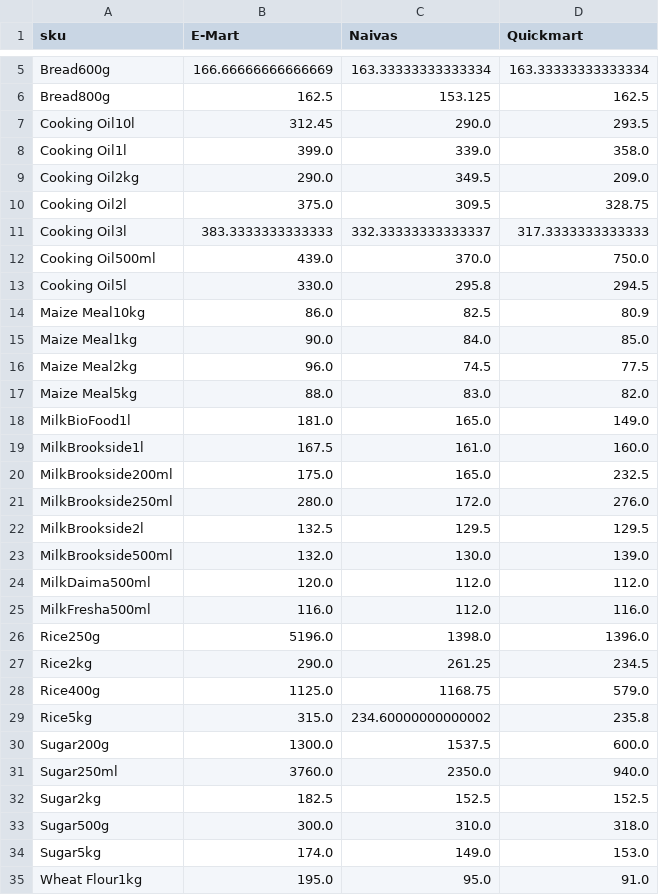
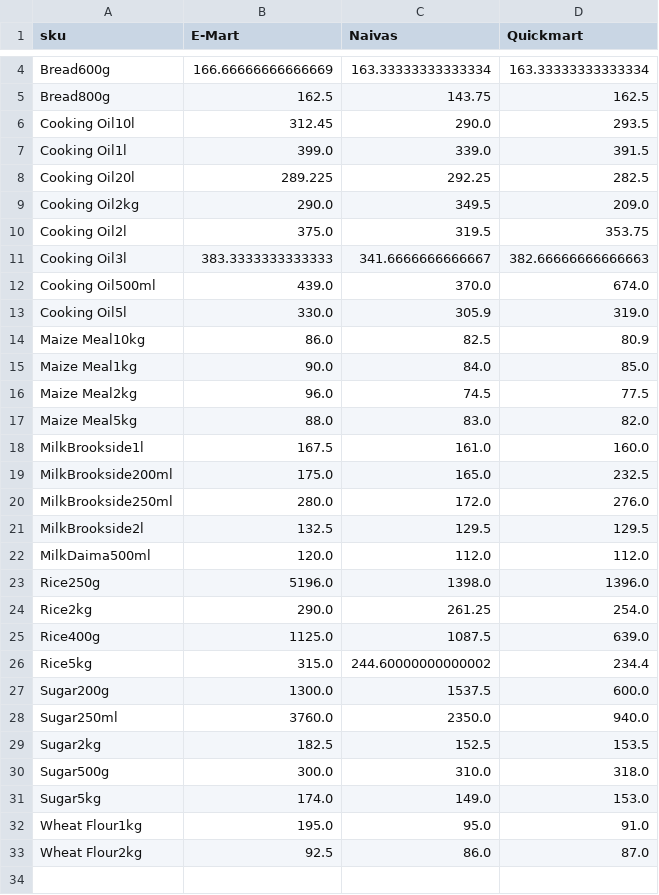
Before and after one commit to odawadavid/Webscraping, a CSV file: data/analytics/price_per_unit_pivot.csv, drawn as a sheet; only a part is shown, gaps mark what is left out; the shorter side is filled out with more unchanged rows; removed rows and columns are numbered as before the commit, all else as after; the diff covers the shown part only; the diff names each change by its address in the sheet, - before the commit and + after, or states it on an @@ line.

```diff
--- a/data/analytics/price_per_unit_pivot.csv
+++ b/data/analytics/price_per_unit_pivot.csv
-C5 (Naivas): 153.125
+C5 (Naivas): 143.75
-D7 (Quickmart): 358.0
+D7 (Quickmart): 391.5
+row 8: Cooking Oil20l | 289.225 | 292.25 | 282.5
-C10 (Naivas): 309.5
+C10 (Naivas): 319.5
-D10 (Quickmart): 328.75
+D10 (Quickmart): 353.75
-C11 (Naivas): 332.33333333333337
+C11 (Naivas): 341.6666666666667
-D11 (Quickmart): 317.3333333333333
+D11 (Quickmart): 382.66666666666663
-D12 (Quickmart): 750.0
+D12 (Quickmart): 674.0
-C13 (Naivas): 295.8
+C13 (Naivas): 305.9
-D13 (Quickmart): 294.5
+D13 (Quickmart): 319.0
-row 18: MilkBioFood1l | 181.0 | 165.0 | 149.0
-row 23: MilkBrookside500ml | 132.0 | 130.0 | 139.0
-row 25: MilkFresha500ml | 116.0 | 112.0 | 116.0
-D24 (Quickmart): 234.5
+D24 (Quickmart): 254.0
-C25 (Naivas): 1168.75
+C25 (Naivas): 1087.5
-D25 (Quickmart): 579.0
+D25 (Quickmart): 639.0
-C26 (Naivas): 234.60000000000002
+C26 (Naivas): 244.60000000000002
-D26 (Quickmart): 235.8
+D26 (Quickmart): 234.4
-D29 (Quickmart): 152.5
+D29 (Quickmart): 153.5
```
Also changed, not shown: 1 removed row and 1 edited cell elsewhere in this file, data/processed/latest_items.csv, data/raw/emart.csv, 4 other files.
